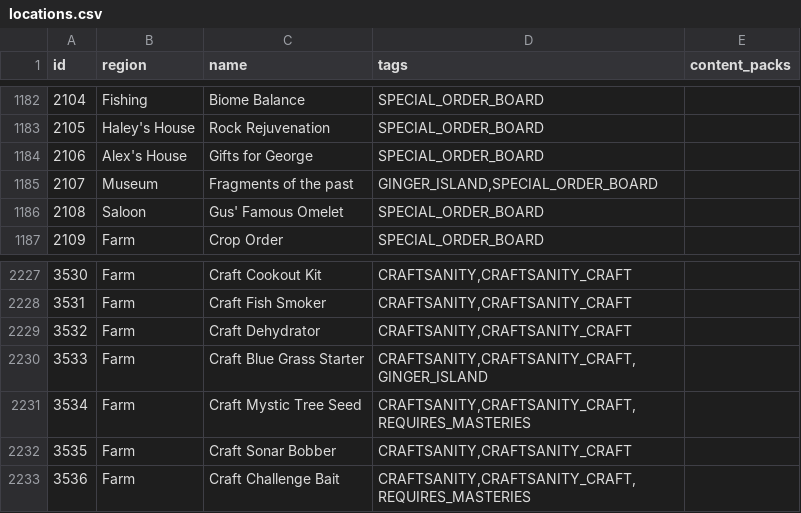
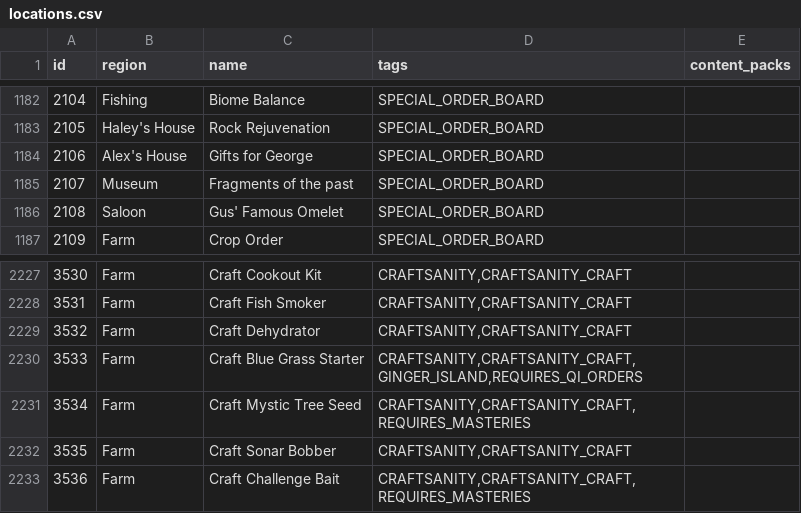
Before and after one commit to carrotinator/Archipelago, a CSV file: worlds/stardew_valley/data/locations.csv, drawn as a sheet; only a part is shown, gaps mark what is left out.

Commit message:
Stardew valley: Four small fixes (#6055)
* - Fixed the Dr Seuss Bundle asking for tigerseye (mineral) instead of tiger trout (fish)

* - Made blue grass starter more consistent

* - Fragments of the past does not rely on ginger island

* - Removed legacy hard coded strange bun recipe that messed with chefsanity logic

```diff
--- a/worlds/stardew_valley/data/locations.csv
+++ b/worlds/stardew_valley/data/locations.csv
@@ -1184,3 +1184,3 @@ id,region,name,tags,content_packs
 2106,Alex's House,Gifts for George,SPECIAL_ORDER_BOARD,
-2107,Museum,Fragments of the past,"GINGER_ISLAND,SPECIAL_ORDER_BOARD",
+2107,Museum,Fragments of the past,"SPECIAL_ORDER_BOARD",
 2108,Saloon,Gus' Famous Omelet,SPECIAL_ORDER_BOARD,
@@ -2229,3 +2229,3 @@ id,region,name,tags,content_packs
 3532,Farm,Craft Dehydrator,"CRAFTSANITY,CRAFTSANITY_CRAFT",
-3533,Farm,Craft Blue Grass Starter,"CRAFTSANITY,CRAFTSANITY_CRAFT,GINGER_ISLAND",
+3533,Farm,Craft Blue Grass Starter,"CRAFTSANITY,CRAFTSANITY_CRAFT,GINGER_ISLAND,REQUIRES_QI_ORDERS",
 3534,Farm,Craft Mystic Tree Seed,"CRAFTSANITY,CRAFTSANITY_CRAFT,REQUIRES_MASTERIES",
```
Also changed, not shown: 2 other files.
